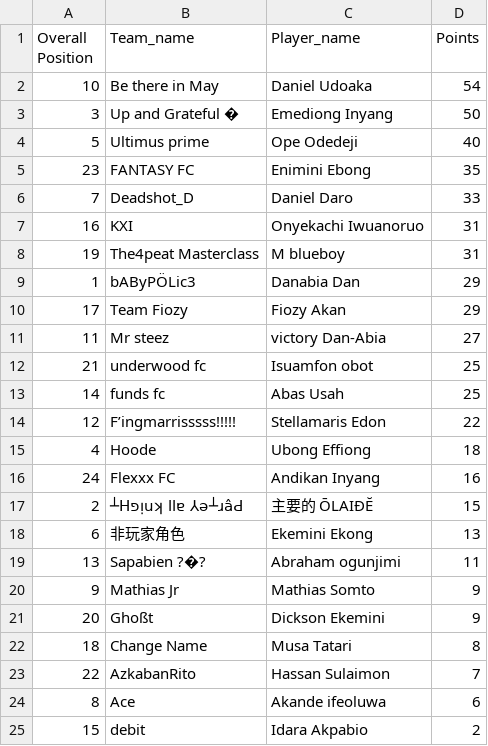
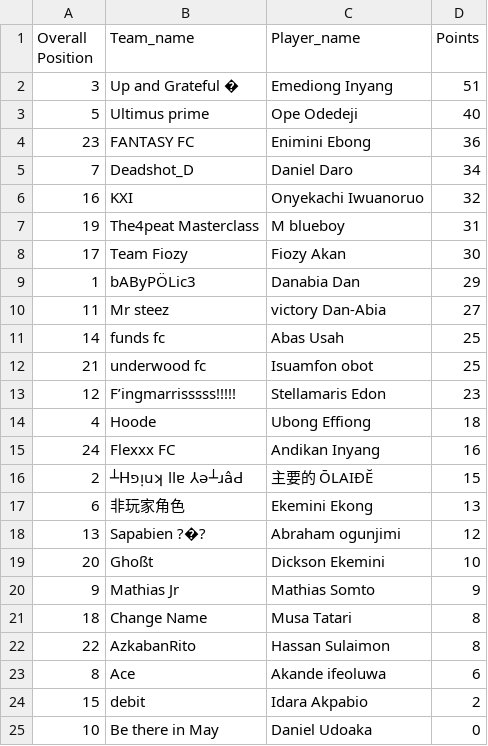
Before and after one commit to Coachsteveee/fpl, a CSV file: fpl_standings.csv, drawn as a sheet.

Commit message:
Update FPL standings [2024-11-30 20:17:01]

```diff
--- a/fpl_standings.csv
+++ b/fpl_standings.csv
@@ -1,15 +1,14 @@
 Overall Position,Team_name,Player_name,Points
-10,Be there in May,Daniel Udoaka,54
-3,Up and Grateful �,Emediong Inyang,50
+3,Up and Grateful �,Emediong Inyang,51
 5,Ultimus prime,Ope Odedeji,40
-23,FANTASY FC,Enimini Ebong,35
-7,Deadshot_D,Daniel Daro,33
-16,KXI,Onyekachi Iwuanoruo,31
+23,FANTASY FC,Enimini Ebong,36
+7,Deadshot_D,Daniel Daro,34
+16,KXI,Onyekachi Iwuanoruo,32
 19,The4peat Masterclass,M blueboy,31
+17,Team Fiozy,Fiozy Akan,30
 1,bAByPÖLic3,Danabia Dan,29
-17,Team Fiozy,Fiozy Akan,29
 11,Mr steez,victory Dan-Abia,27
+14,funds fc,Abas Usah,25
 21,underwood fc,Isuamfon obot,25
-14,funds fc,Abas Usah,25
-12,F’ingmarrisssss!!!!!,Stellamaris Edon,22
+12,F’ingmarrisssss!!!!!,Stellamaris Edon,23
 4,Hoode,Ubong Effiong,18
@@ -18,8 +17,9 @@ Overall Position,Team_name,Player_name,Points
 6,非玩家角色,Ekemini Ekong,13
-13,Sapabien ?�?,Abraham ogunjimi,11
+13,Sapabien ?�?,Abraham ogunjimi,12
+20,Ghoßt,Dickson Ekemini,10
 9,Mathias Jr,Mathias Somto,9
-20,Ghoßt,Dickson Ekemini,9
 18,Change Name,Musa Tatari,8
-22,AzkabanRito,Hassan Sulaimon,7
+22,AzkabanRito,Hassan Sulaimon,8
 8,Ace,Akande ifeoluwa,6
 15,debit,Idara Akpabio,2
+10,Be there in May,Daniel Udoaka,0
```
